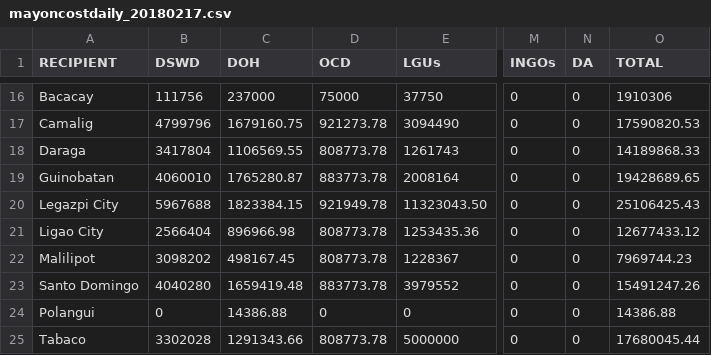
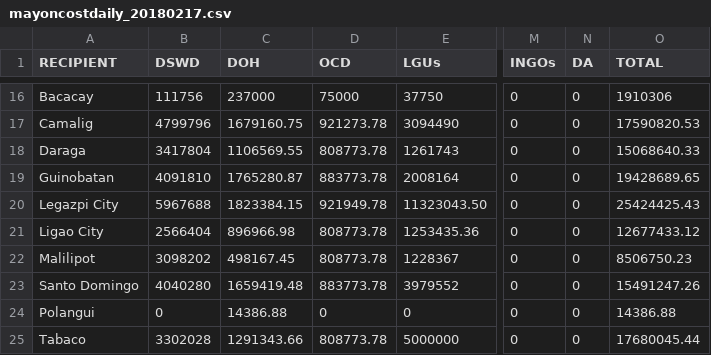
Before and after one commit to jmbangate/code4d, a CSV file: data/mayon/mayoncostdaily_20180217.csv, drawn as a sheet; only a part is shown, gaps mark what is left out; the diff names each change by its address in the sheet, - before the commit and + after, or states it on an @@ line.

Commit message:
Update mayoncostdaily_20180217.csv

```diff
--- a/data/mayon/mayoncostdaily_20180217.csv
+++ b/data/mayon/mayoncostdaily_20180217.csv
-O18 (TOTAL): 14189868.33
+O18 (TOTAL): 15068640.33
-B19 (DSWD): 4060010
+B19 (DSWD): 4091810
-O20 (TOTAL): 25106425.43
+O20 (TOTAL): 25424425.43
-O22 (TOTAL): 7969744.23
+O22 (TOTAL): 8506750.23
```
